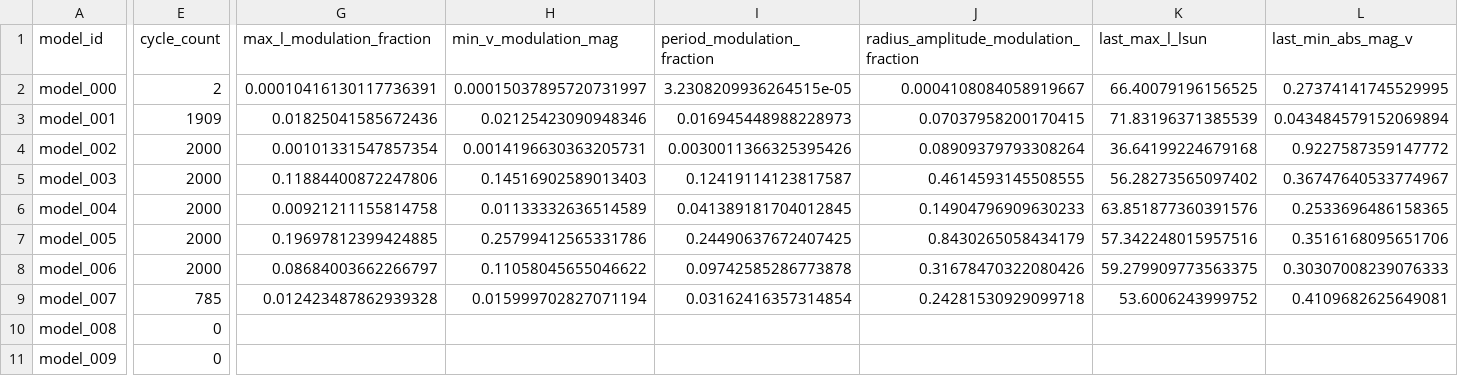
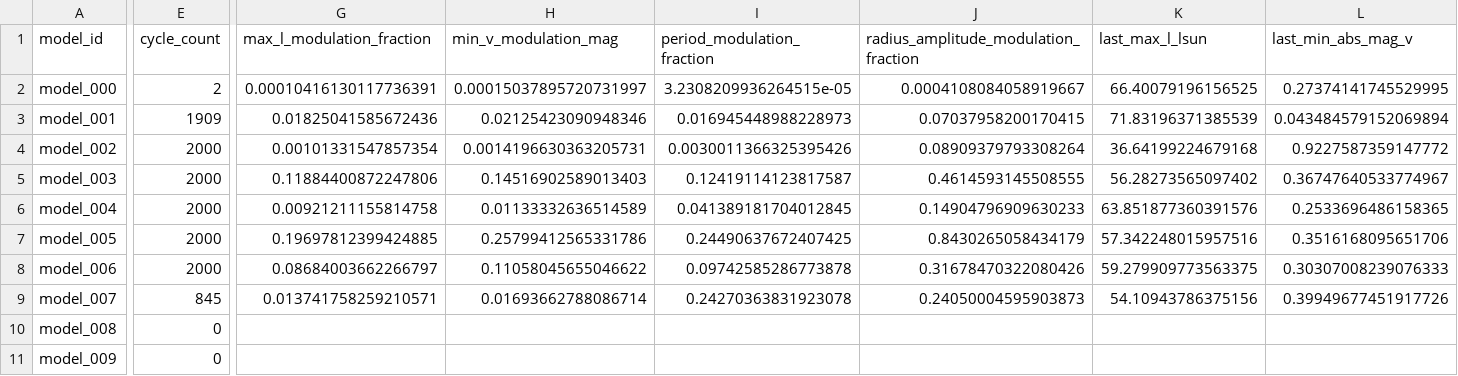
Before and after one commit to earlbellinger/kappa, a CSV file: site/metadata/cycle_modulation_summary.csv, drawn as a sheet; only a part is shown, gaps mark what is left out; the diff covers the shown part only; the diff names each change by its address in the sheet, - before the commit and + after, or states it on an @@ line.

```diff
--- a/site/metadata/cycle_modulation_summary.csv
+++ b/site/metadata/cycle_modulation_summary.csv
-E9 (cycle_count): 785
+E9 (cycle_count): 845
-G9 (max_l_modulation_fraction): 0.012423487862939328
+G9 (max_l_modulation_fraction): 0.013741758259210571
-H9 (min_v_modulation_mag): 0.015999702827071194
+H9 (min_v_modulation_mag): 0.01693662788086714
-I9 (period_modulation_fraction): 0.03162416357314854
+I9 (period_modulation_fraction): 0.24270363831923078
-J9: 0.24281530929099718
+J9: 0.24050004595903873
-K9 (last_max_l_lsun): 53.6006243999752
+K9 (last_max_l_lsun): 54.10943786375156
-L9 (last_min_abs_mag_v): 0.4109682625649081
+L9 (last_min_abs_mag_v): 0.39949677451917726
```
Also changed, not shown: 1 edited cell elsewhere in this file, site/metadata/convergence_summary_last100.csv, 13 other files.
